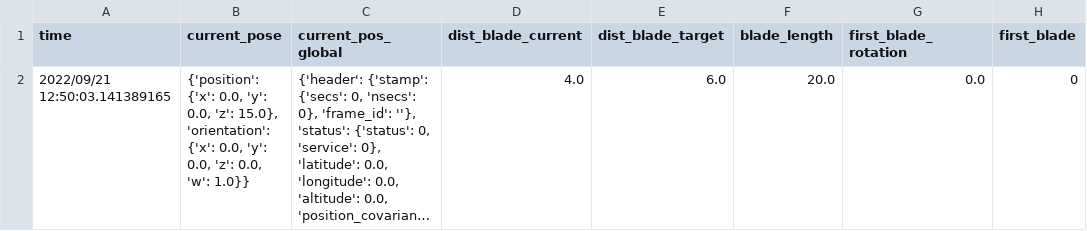
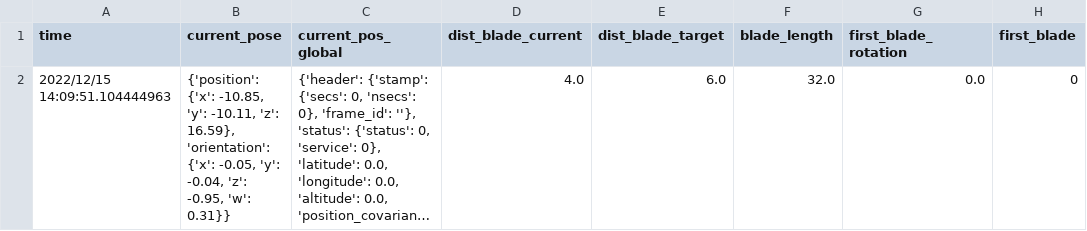
Before and after one commit to Olliyard/Upteko, a CSV file: Project_Flightpath/data/global_plan_genneration_request.csv, drawn as a sheet; only a part is shown; long unchanged cells end in …; the diff names each change by its address in the sheet, - before the commit and + after, or states it on an @@ line.

```diff
--- a/Project_Flightpath/data/global_plan_genneration_request.csv
+++ b/Project_Flightpath/data/global_plan_genneration_request.csv
-A2 (time): 2022/09/21 12:50:03.141389165
+A2 (time): 2022/12/15 14:09:51.104444963
-B2 (current_pose): {'position': {'x': 0.0, 'y': 0.0, 'z': 15.0}, 'orientation': {'x': 0.0, 'y': 0.0, 'z': 0.0, 'w': 1.0}}
+B2 (current_pose): {'position': {'x': -10.85, 'y': -10.11, 'z': 16.59}, 'orientation': {'x': -0.05, 'y': -0.04, 'z': -0.95, 'w': 0.31}}
-F2 (blade_length): 20.0
+F2 (blade_length): 32.0
```
Also changed, not shown: 2 other files.
